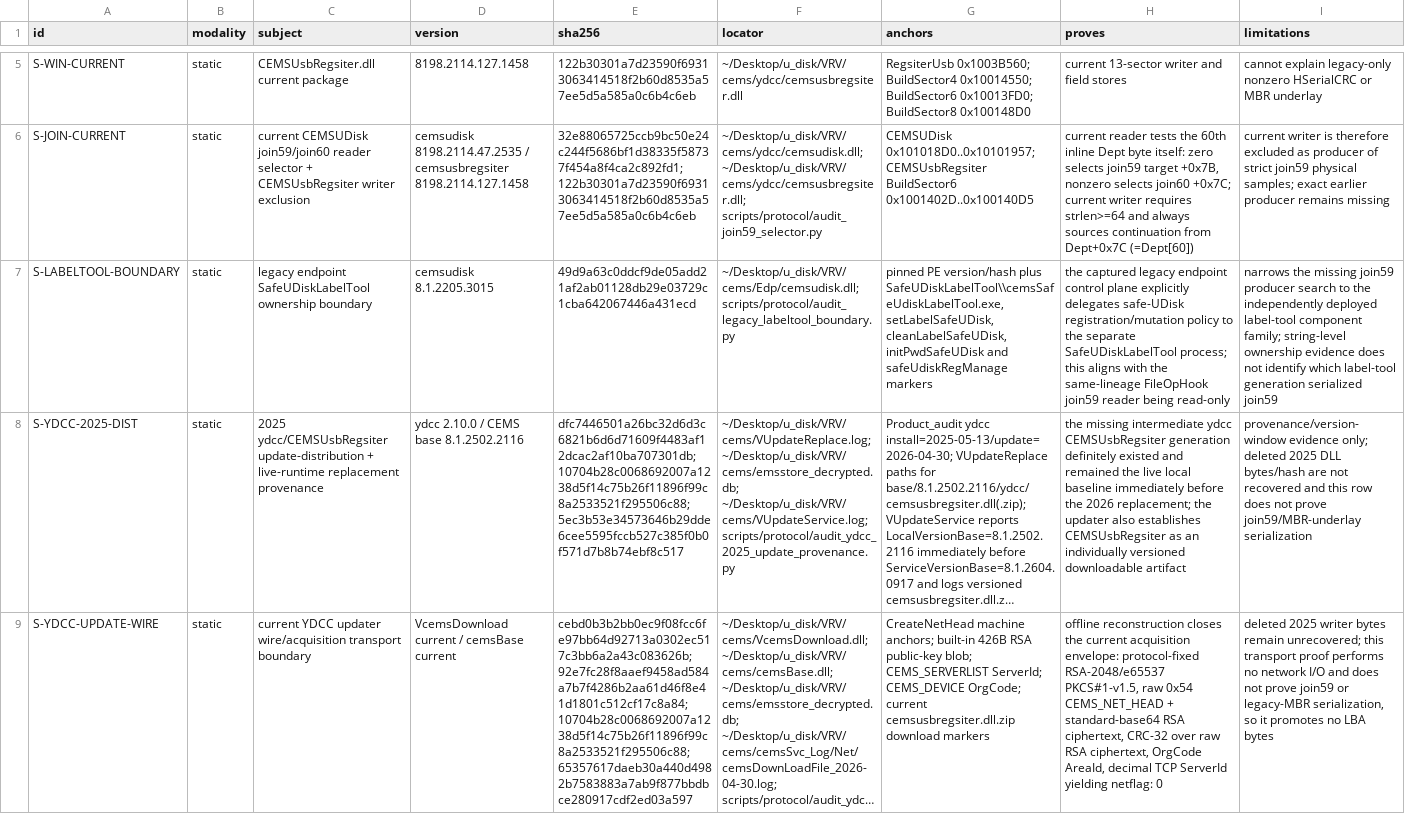
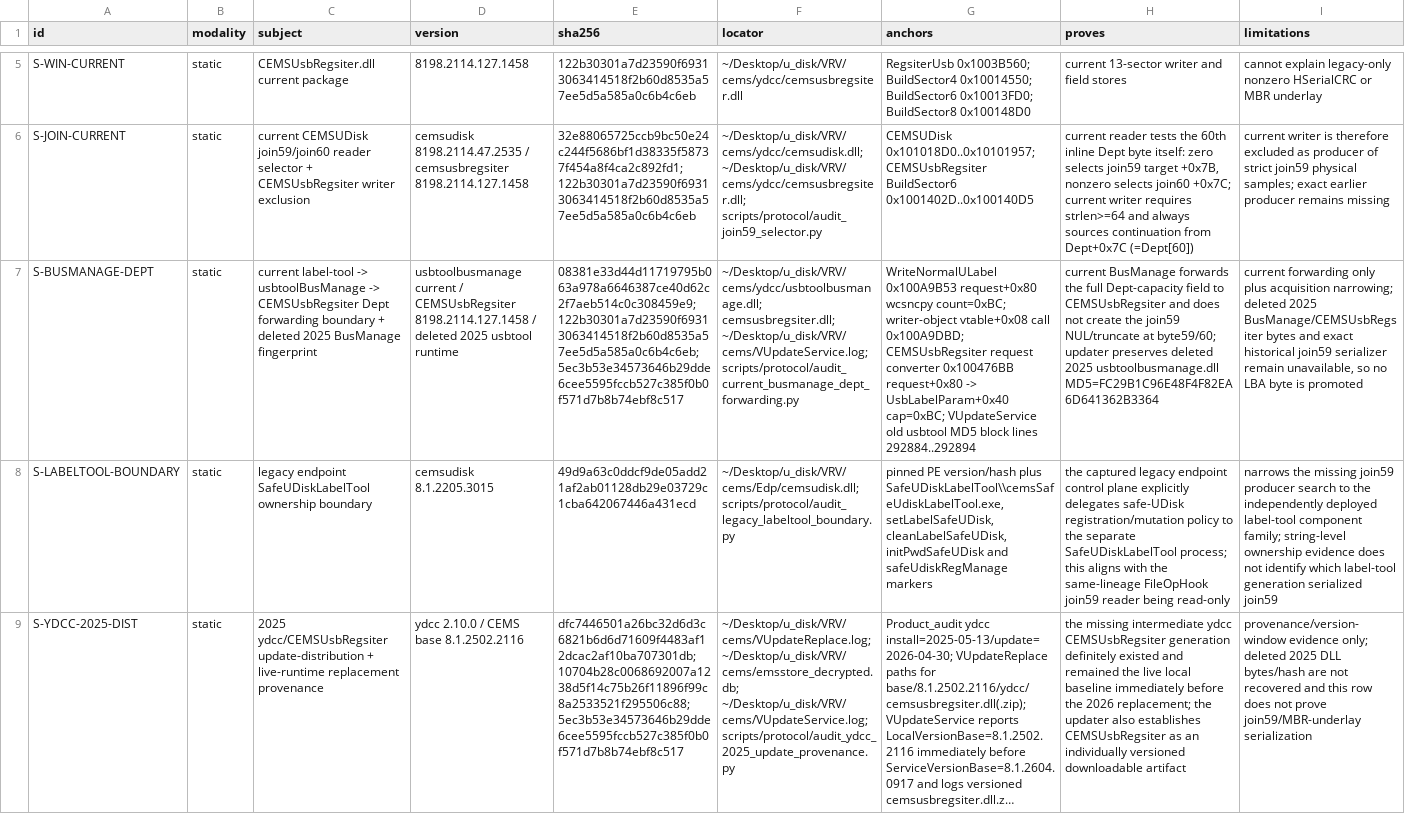
Before and after one commit to Evolution404/edpcli, a TSV file: audit/protocol/evidence_manifest.tsv, drawn as a sheet; only a part is shown, gaps mark what is left out; the shorter side is filled out with more unchanged rows; long unchanged cells end in …; the diff names each change by its address in the sheet, - before the commit and + after, or states it on an @@ line.

Commit message:
audit: narrow join59 to older serializer

```diff
--- a/audit/protocol/evidence_manifest.tsv
+++ b/audit/protocol/evidence_manifest.tsv
+row 7: S-BUSMANAGE-DEPT | static | current label-tool -> usbtoolBusManage -> CEMSUsbRegsiter Dept forwarding boundary + deleted 2025 BusManage fingerprint | usbtoolbusmanage current / CEMSUsbRegsiter 8198.2114.127.1458 / deleted 2025 usbtool runtime | 08381e33d44d11719795b063a978a6646387ce40d62c2f7aeb514c0c308459e9; 122b30301a7d23590f69313063414518f2b60d8535a57ee5d5a585a0c6b4c6eb; 5ec3b53e34573646b29dde6cee5595fccb527c385f0b0f571d7b8b74ebf8c517 | ~/Desktop/u_disk/VRV/cems/ydcc/usbtoolbusmanage.dll; cemsusbregsiter.dll; ~/Desktop/u_disk/VRV/cems/VUpdateService.log; scripts/protocol/audit_current_busmanage_dept_forwarding.py | WriteNormalULabel 0x100A9B53 request+0x80 wcsncpy count=0xBC; writer-object vtable+0x08 call 0x100A9DBD; CEMSUsbRegsiter request converter 0x100476BB request+0x80 -> UsbLabelParam+0x40 cap=0xBC; VUpdateService old usbtool MD5 block lines 292884..292894 | current BusManage forwards the full Dept-capacity field to CEMSUsbRegsiter and does not create the join59 NUL/truncate at byte59/60; updater preserves deleted 2025 usbtoolbusmanage.dll MD5=FC29B1C96E48F4F82EA6D641362B3364 | current forwarding only plus acquisition narrowing; deleted 2025 BusManage/CEMSUsbRegsiter bytes and exact historical join59 serializer remain unavailable, so no LBA byte is promoted
```
Also changed, not shown: audit/protocol/historical_matrix.tsv, 3 other files.
